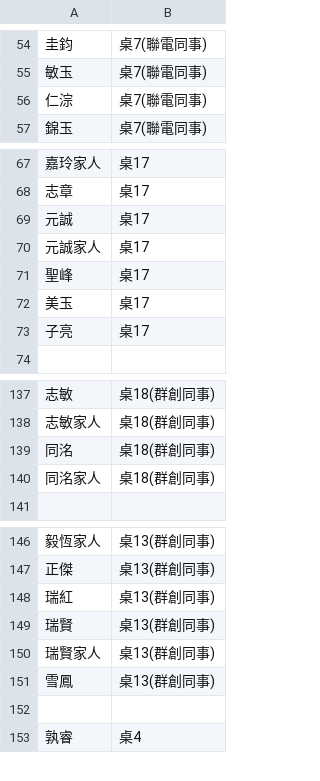
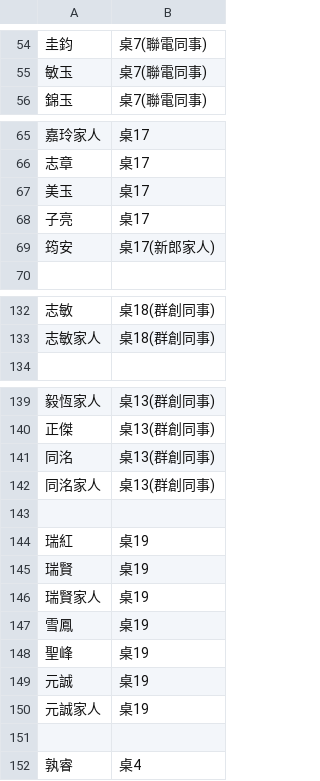
Before and after one commit to peteryang1110/small_project_for_wedding, a CSV file: seats.csv, drawn as a sheet; only a part is shown, gaps mark what is left out; removed rows and columns are numbered as before the commit, all else as after; the diff covers the shown part only; the diff names each change by its address in the sheet, - before the commit and + after, or states it on an @@ line.

Commit message:
Update seats.csv

```diff
--- a/seats.csv
+++ b/seats.csv
-row 56: 仁淙 | 桌7(聯電同事)
-row 69: 元誠 | 桌17
-row 70: 元誠家人 | 桌17
-row 71: 聖峰 | 桌17
+row 69: 筠安 | 桌17(新郎家人)
-row 139: 同洺 | 桌18(群創同事)
-row 140: 同洺家人 | 桌18(群創同事)
+row 141: 同洺 | 桌13(群創同事)
+row 142: 同洺家人 | 桌13(群創同事)
+row 143: (empty)
-B144:B147: 桌13(群創同事)
+B144:B147: 桌19
+row 148: 聖峰 | 桌19
+row 149: 元誠 | 桌19
+row 150: 元誠家人 | 桌19
```
Also changed, not shown: 2 removed rows elsewhere in this file.
